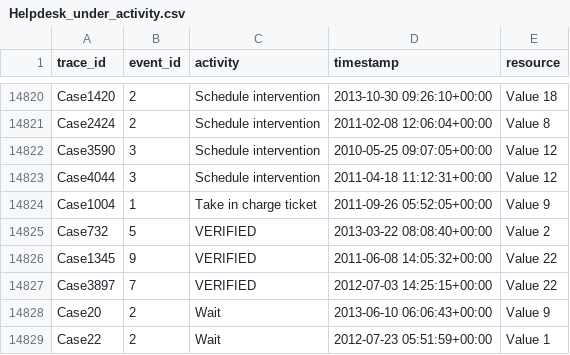
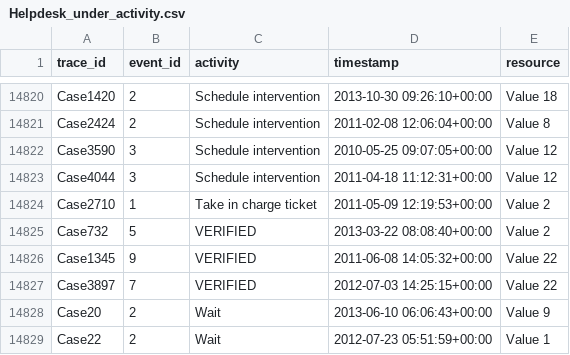
Before and after one commit to abhinav-bohra/PPM-Data-Quality, a CSV file: event_logs/Helpdesk_under_activity.csv, drawn as a sheet; only a part is shown, gaps mark what is left out.

Commit message:
Changes for Undersampled Datasests

```diff
--- a/event_logs/Helpdesk_under_activity.csv
+++ b/event_logs/Helpdesk_under_activity.csv
@@ -14823,3 +14823,3 @@ Case3590,3,Schedule intervention,2010-05-25 09:07:05+00:00,Value 12
 Case4044,3,Schedule intervention,2011-04-18 11:12:31+00:00,Value 12
-Case1004,1,Take in charge ticket,2011-09-26 05:52:05+00:00,Value 9
+Case2710,1,Take in charge ticket,2011-05-09 12:19:53+00:00,Value 2
 Case732,5,VERIFIED,2013-03-22 08:08:40+00:00,Value 2
```
Also changed, not shown: 9 other files.
